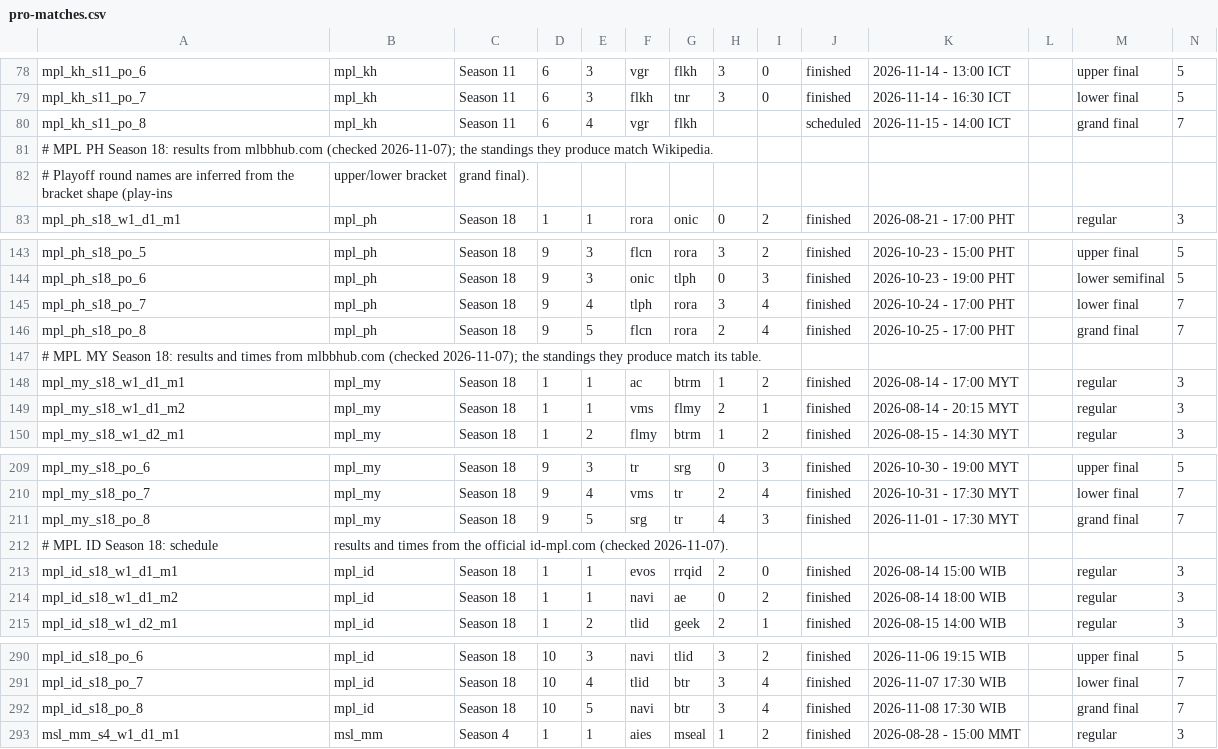
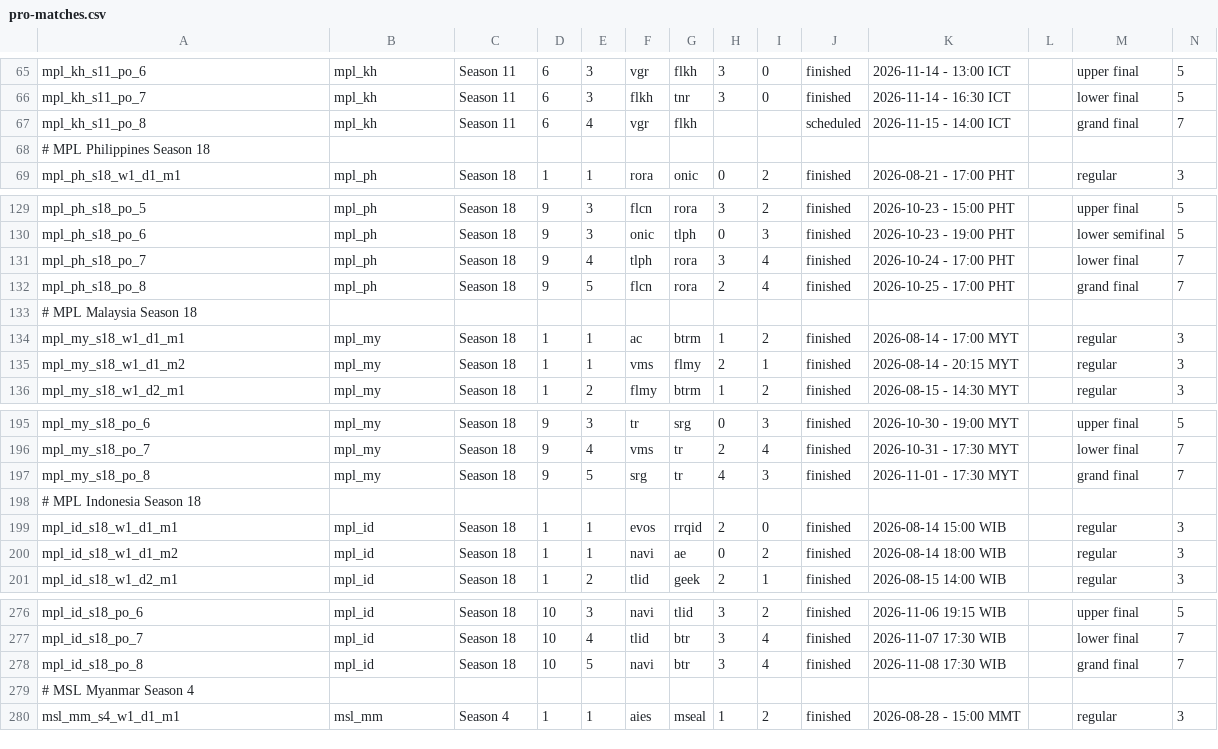
Before and after one commit to PainQisGod/jongrai, a CSV file: data/pro-matches.csv, drawn as a sheet; only a part is shown, gaps mark what is left out; removed rows and columns are numbered as before the commit, all else as after; rows hold the shown columns only; the diff covers the shown part only; the diff names each change by its address in the sheet, - before the commit and + after, or states it on an @@ line.

Commit message:
Remodify the matches

```diff
--- a/data/pro-matches.csv
+++ b/data/pro-matches.csv
-A68: # MPL PH Season 18: results from mlbbhub.com (checked 2026-11-07); the standings they produce match Wikipedia.
+A68: # MPL Philippines Season 18
-row 82: # Playoff round names are inferred from the bracket shape (play-ins | upper/lower bracket | grand final).
-A133: # MPL MY Season 18: results and times from mlbbhub.com (checked 2026-11-07); the standings they produce match its table.
+A133: # MPL Malaysia Season 18
-row 212: # MPL ID Season 18: schedule | results and times from the official id-mpl.com (checked 2026-11-07).
+row 198: # MPL Indonesia Season 18
+row 279: # MSL Myanmar Season 4
```
Also changed, not shown: 1 added row and 14 removed rows elsewhere in this file.
